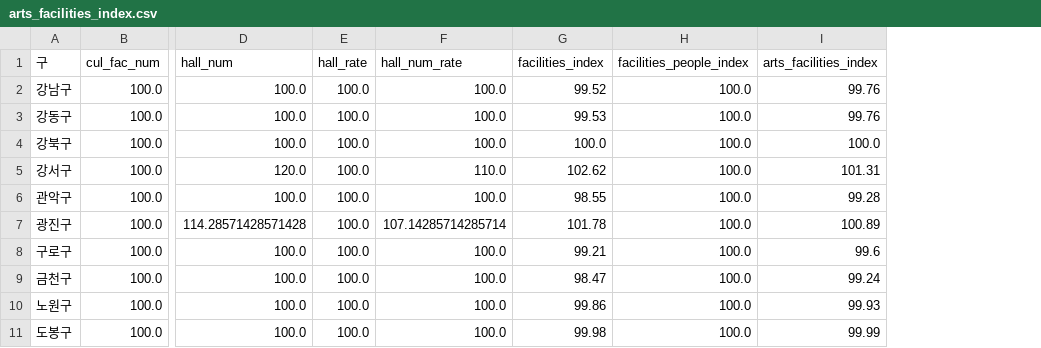
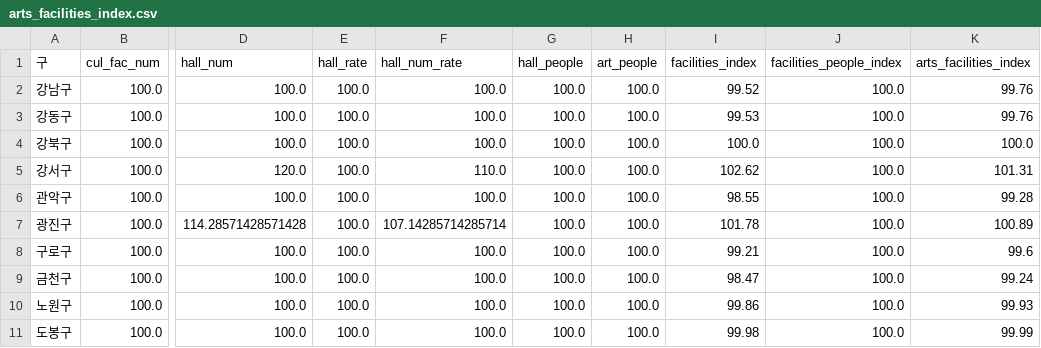
Before and after one commit to eunjuyummy/Arts_Pulse, a CSV file: data/seoul/index_data/arts_facilities_index.csv, drawn as a sheet; only a part is shown, gaps mark what is left out; the diff names each change by its address in the sheet, - before the commit and + after, or states it on an @@ line.

Commit message:
Add files via upload

```diff
--- a/data/seoul/index_data/arts_facilities_index.csv
+++ b/data/seoul/index_data/arts_facilities_index.csv
+column G (hall_people), rows 2-11: all 100.0
+column H (art_people), rows 2-11: all 100.0
```
